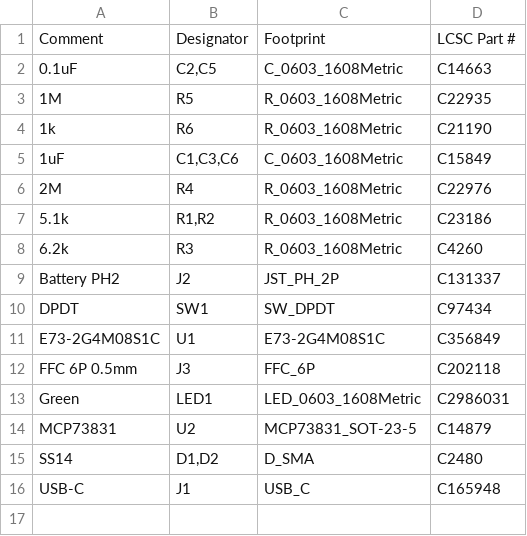
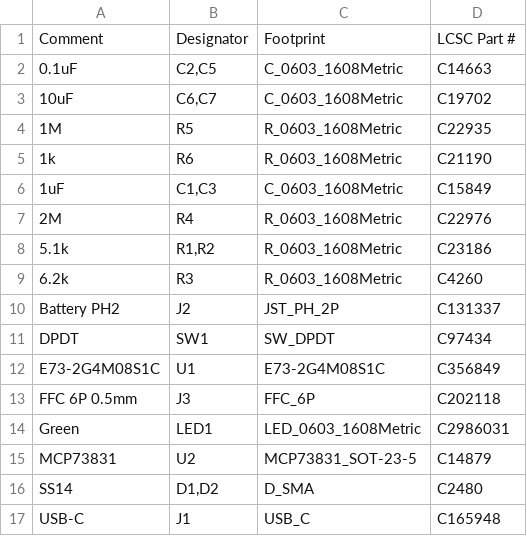
Before and after one commit to ash-dgx-ai/trackball-cs-2-akdk, a CSV file: controller-kicad/jlcpcb_bom.csv, drawn as a sheet.

Commit message:
Add MCP73831 bypass caps, fix PROG pad, move P1.06 vias
- add C7 10uF on VBAT and change C6 to 10uF (C19702) for MCP73831
- renumber MCP73831 PROG to pad 5 and regenerate the SES
- move the P1.06 vias outside the U1/R6 pads; keep USB-C via-in-pad
- document REG0 dropout below VDDH 3.6V and JLCPCB Via in Pad option
- fix update_lcsc.py U2/C6/C7 entries
- regenerate Gerber/BOM/CPL/STEP/PDF; DRC 0/0

```diff
--- a/controller-kicad/jlcpcb_bom.csv
+++ b/controller-kicad/jlcpcb_bom.csv
@@ -2,5 +2,6 @@ Comment,Designator,Footprint,LCSC Part #
 0.1uF,"C2,C5",C_0603_1608Metric,C14663
+10uF,"C6,C7",C_0603_1608Metric,C19702
 1M,R5,R_0603_1608Metric,C22935
 1k,R6,R_0603_1608Metric,C21190
-1uF,"C1,C3,C6",C_0603_1608Metric,C15849
+1uF,"C1,C3",C_0603_1608Metric,C15849
 2M,R4,R_0603_1608Metric,C22976
```
Also changed, not shown: controller-kicad/jlcpcb_cpl.csv, 32 other files.
